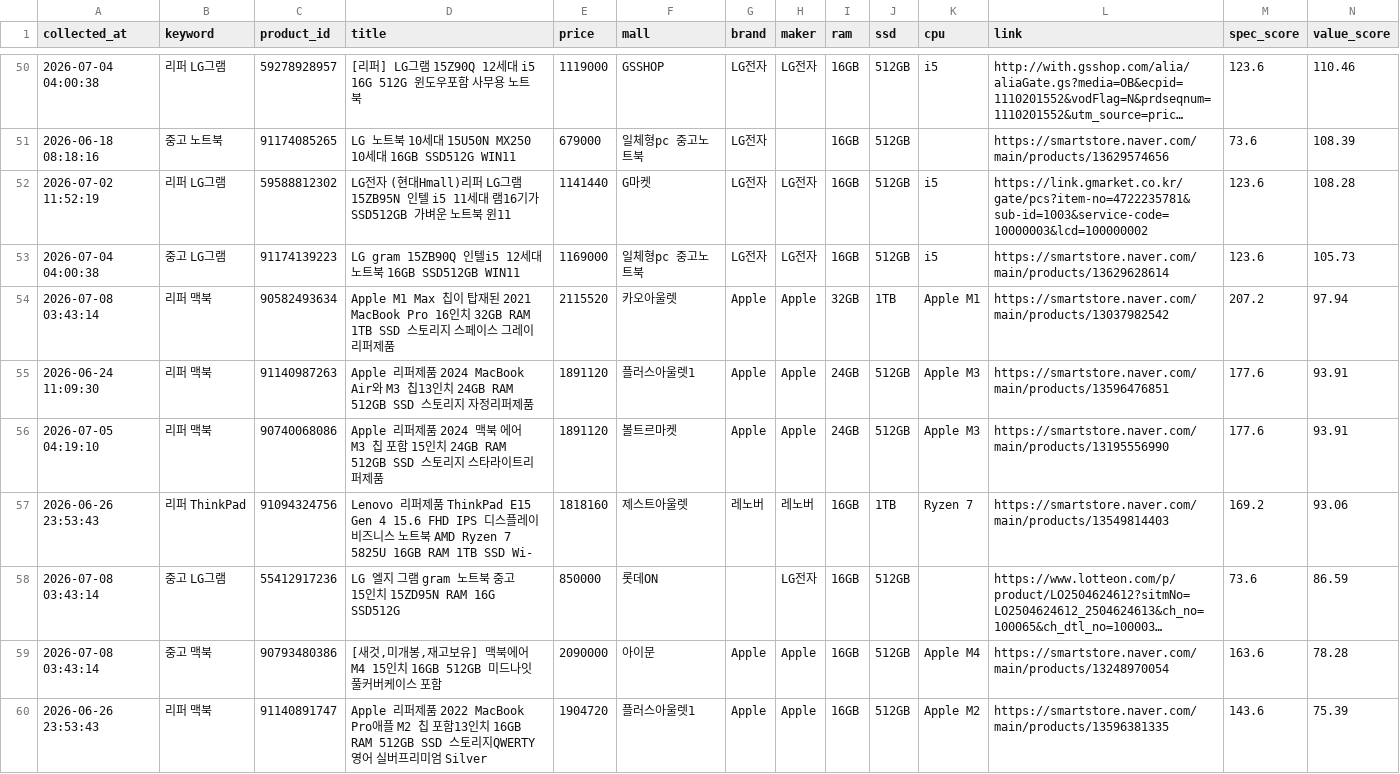
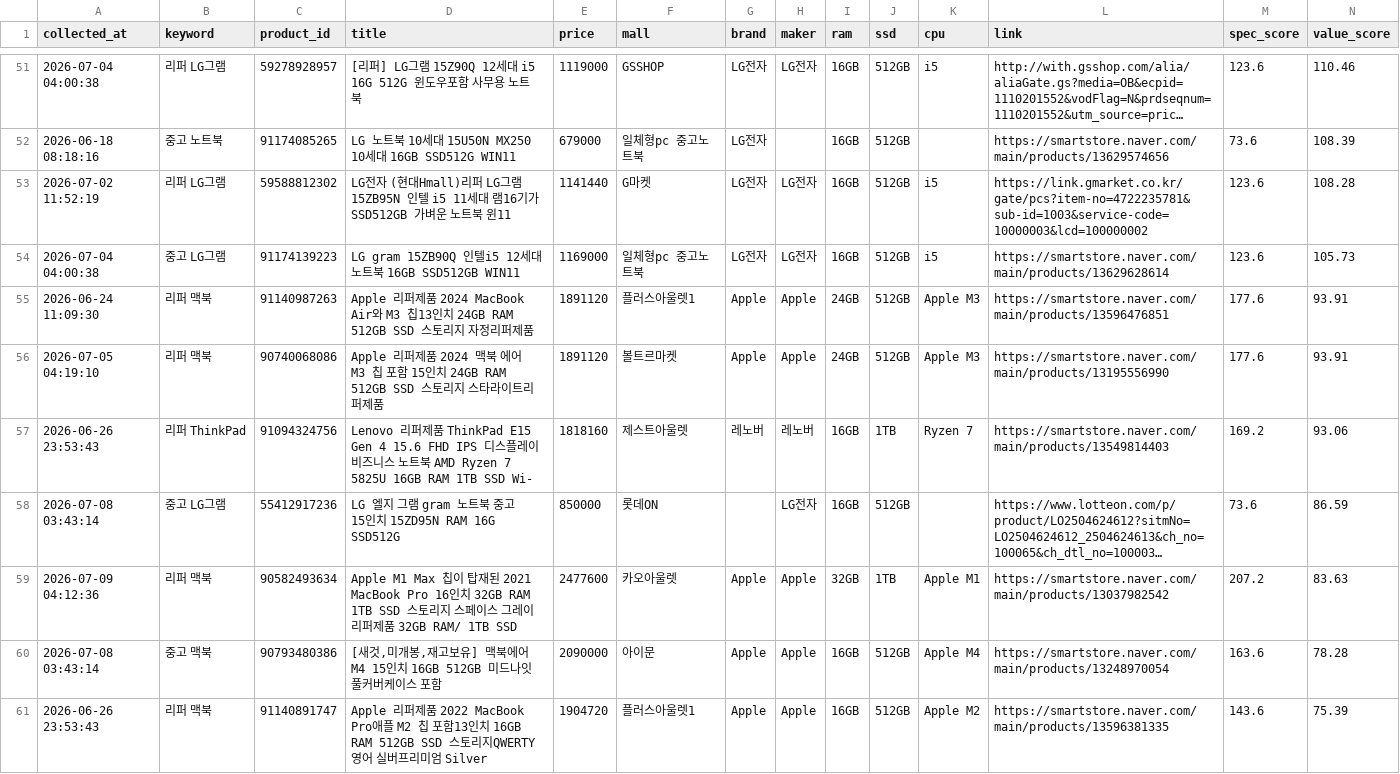
Before and after one commit to yunhappa/refurb-laptop-tracker, a CSV file: best_by_model.csv, drawn as a sheet; only a part is shown, gaps mark what is left out; long unchanged cells end in …; removed rows and columns are numbered as before the commit, all else as after; rows hold the shown columns only; the diff covers the shown part only; the diff names each change by its address in the sheet, - before the commit and + after, or states it on an @@ line.

```diff
--- a/best_by_model.csv
+++ b/best_by_model.csv
-row 54: 2026-07-08 03:43:14 | 리퍼 맥북 | 90582493634 | Apple M1 Max 칩이 탑재된 2021 MacBook Pro 16인치 32GB RAM 1TB SSD 스토리지 스페이스 그레이리퍼제품 | 2115520 | 카오아울렛 | Apple | Apple | 32GB | 1TB | Apple M1 | https://smartstore.naver.com/main/products/13037982542 | 207.2 | 97.94
+row 59: 2026-07-09 04:12:36 | 리퍼 맥북 | 90582493634 | Apple M1 Max 칩이 탑재된 2021 MacBook Pro 16인치 32GB RAM 1TB SSD 스토리지 스페이스 그레이리퍼제품 32GB RAM/ 1TB SSD | 2477600 | 카오아울렛 | Apple | Apple | 32GB | 1TB | Apple M1 | https://smartstore.naver.com/main/products/13037982542 | 207.2 | 83.63
```
Also changed, not shown: 1 added row and 26 edited cells elsewhere in this file, buy_timing_result.csv, candidate_products.csv, 3 other files.
